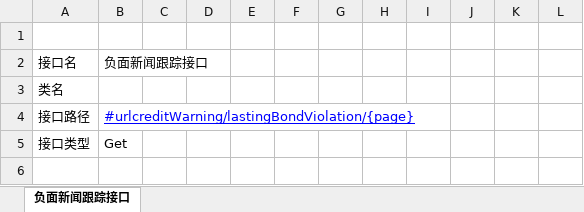
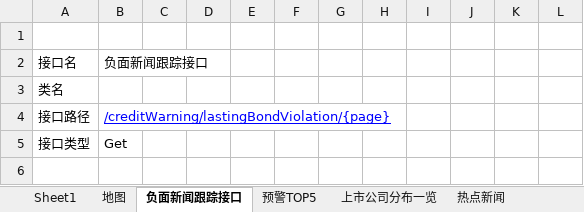
Before and after one commit to ListedFaceSys/lfs, an Excel workbook: docs/2程序设计/程序接口设计.xlsx, sheet 负面新闻跟踪接口, drawn as a sheet; only a part is shown; values as stored, in another font and other column widths than the file's, no borders; the diff names each change by its address in the sheet, - before the commit and + after, or states it on an @@ line.

```diff
--- a/docs/2程序设计/程序接口设计.xlsx (sheet 负面新闻跟踪接口)
+++ b/docs/2程序设计/程序接口设计.xlsx (sheet 负面新闻跟踪接口)
+sheet tab: Sheet1
+sheet tab: 地图
+sheet tab: 预警TOP5
+sheet tab: 上市公司分布一览
+sheet tab: 热点新闻
-B4: #urlcreditWarning/lastingBondViolation/{page}
+B4: /creditWarning/lastingBondViolation/{page}
```
